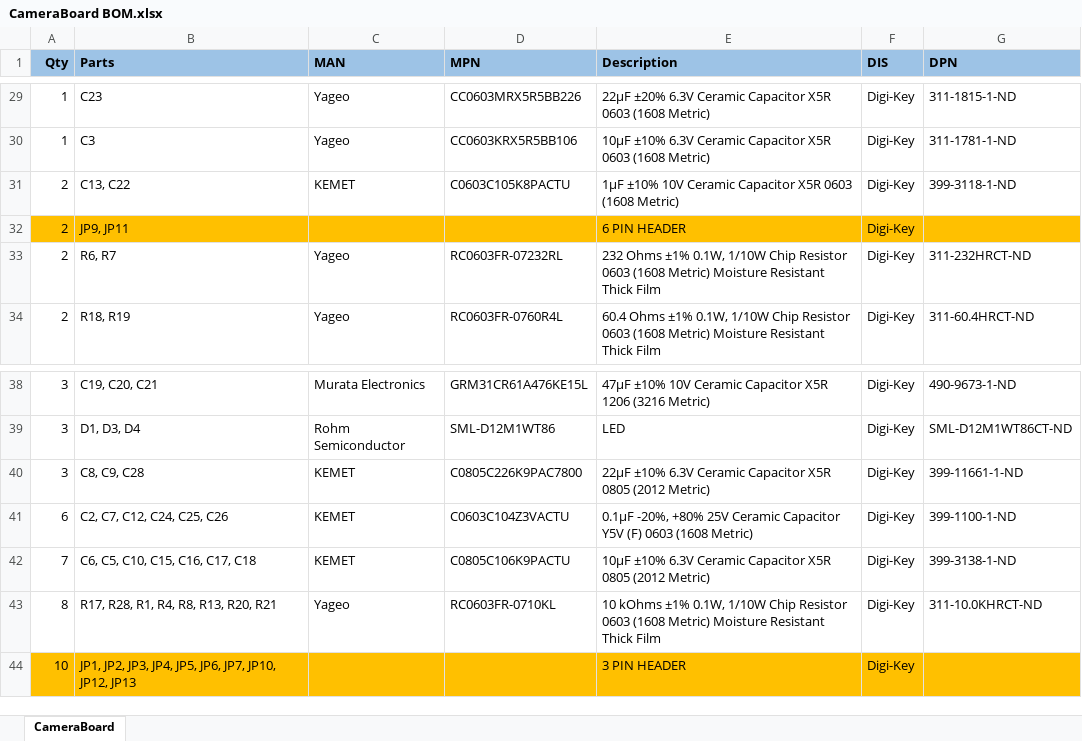
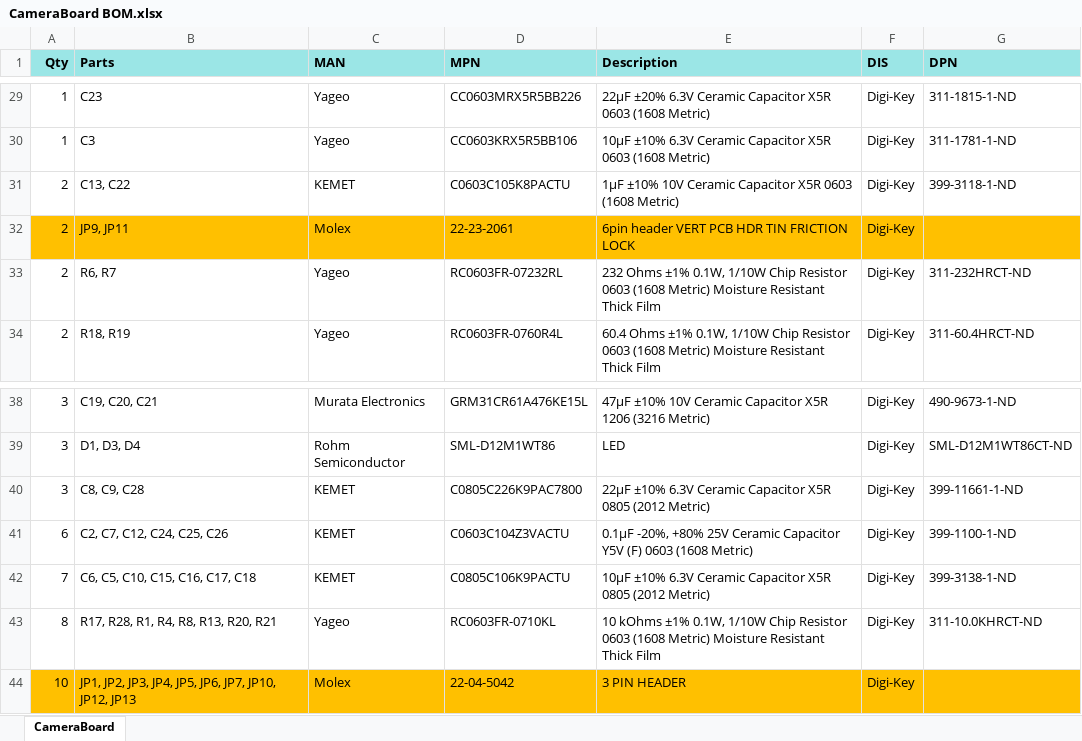
Before and after one commit to psas/lv3.1-avionics, an Excel workbook: CameraBoard/CameraBoard BOM.xlsx, sheet CameraBoard, drawn as a sheet; only a part is shown, gaps mark what is left out; values as stored, in another font and other column widths than the file's, no borders; conditional formats not drawn; the diff names each change by its address in the sheet, - before the commit and + after, or states it on an @@ line.

Commit message:
Added molex connectors

```diff
--- a/CameraBoard/CameraBoard BOM.xlsx (sheet CameraBoard)
+++ b/CameraBoard/CameraBoard BOM.xlsx (sheet CameraBoard)
-A1:G1 fill: #9DC3E6
+A1:G1 fill: #9BE6E6
-C32 (MAN): (empty)
+C32 (MAN): Molex
-D32 (MPN): (empty)
+D32 (MPN): 22-23-2061
-E32 (Description): 6 PIN HEADER
+E32 (Description): 6pin header VERT PCB HDR TIN FRICTION LOCK
-C44 (MAN): (empty)
+C44 (MAN): Molex
-D44 (MPN): (empty)
+D44 (MPN): 22-04-5042
```
